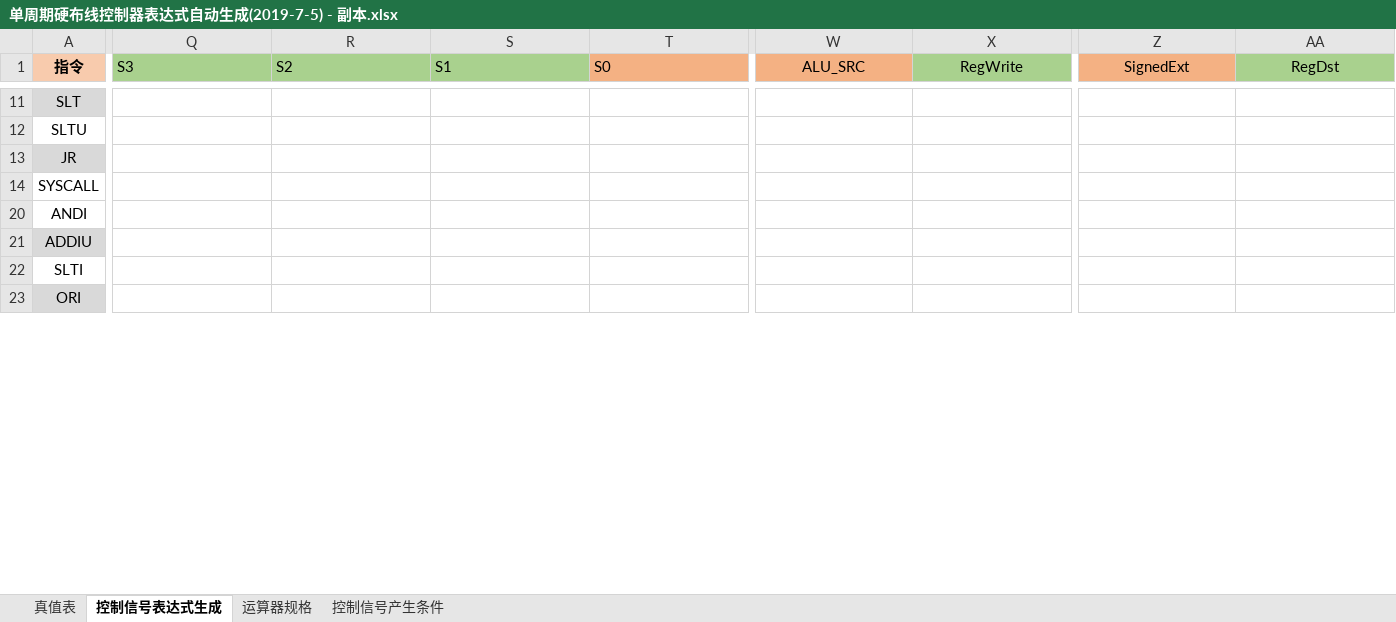
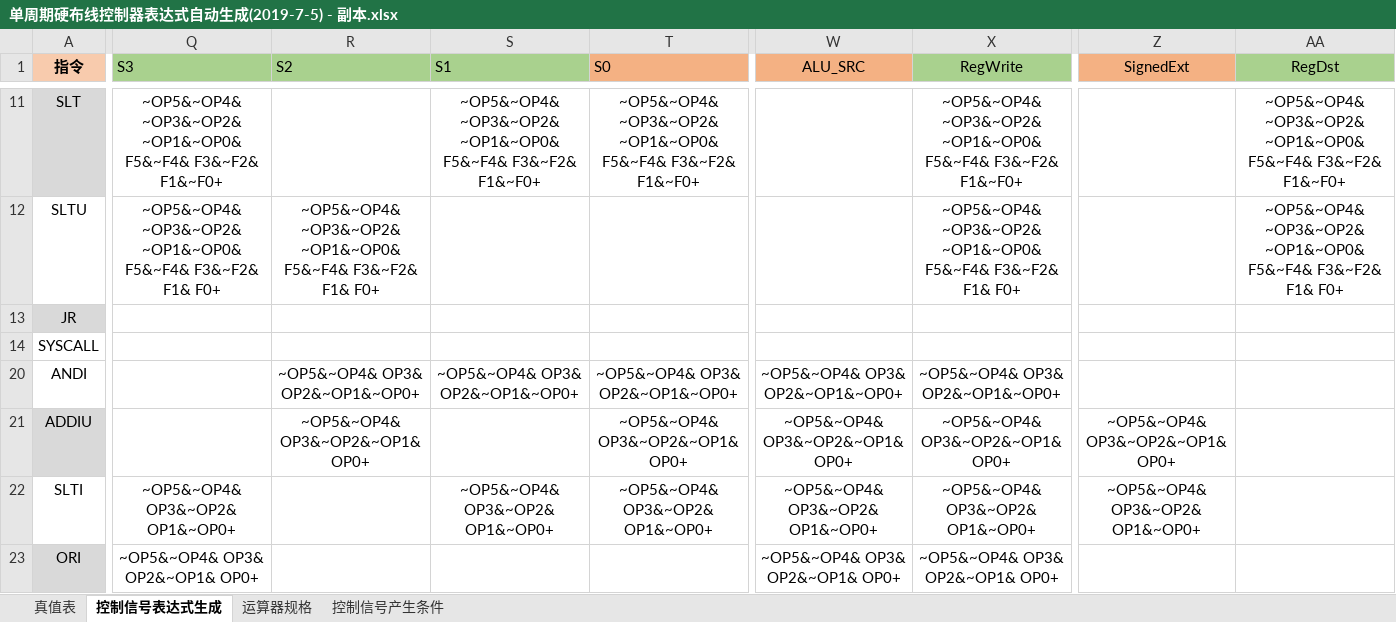
Before and after one commit to MiChuan/ComputerPrincipleDesign, an Excel workbook: CPU24/单周期硬布线控制器表达式自动生成(2019-7-5) - 副本.xlsx, sheet 控制信号表达式生成, drawn as a sheet; only a part is shown, gaps mark what is left out; values as stored, in another font and other column widths than the file's, no borders; conditional formats not drawn; the diff covers the shown part only; the diff names each change by its address in the sheet, - before the commit and + after, or states it on an @@ line.

```diff
--- a/CPU24/单周期硬布线控制器表达式自动生成(2019-7-5) - 副本.xlsx (sheet 控制信号表达式生成)
+++ b/CPU24/单周期硬布线控制器表达式自动生成(2019-7-5) - 副本.xlsx (sheet 控制信号表达式生成)
-Q11 (S3): (empty)
+Q11 (S3): ~OP5&~OP4&~OP3&~OP2&~OP1&~OP0& F5&~F4& F3&~F2& F1&~F0+
-S11 (S1): (empty)
+S11 (S1): ~OP5&~OP4&~OP3&~OP2&~OP1&~OP0& F5&~F4& F3&~F2& F1&~F0+
-T11 (S0): (empty)
+T11 (S0): ~OP5&~OP4&~OP3&~OP2&~OP1&~OP0& F5&~F4& F3&~F2& F1&~F0+
-X11 (RegWrite): (empty)
+X11 (RegWrite): ~OP5&~OP4&~OP3&~OP2&~OP1&~OP0& F5&~F4& F3&~F2& F1&~F0+
-AA11 (RegDst): (empty)
+AA11 (RegDst): ~OP5&~OP4&~OP3&~OP2&~OP1&~OP0& F5&~F4& F3&~F2& F1&~F0+
-Q12 (S3): (empty)
+Q12 (S3): ~OP5&~OP4&~OP3&~OP2&~OP1&~OP0& F5&~F4& F3&~F2& F1& F0+
-R12 (S2): (empty)
+R12 (S2): ~OP5&~OP4&~OP3&~OP2&~OP1&~OP0& F5&~F4& F3&~F2& F1& F0+
-X12 (RegWrite): (empty)
+X12 (RegWrite): ~OP5&~OP4&~OP3&~OP2&~OP1&~OP0& F5&~F4& F3&~F2& F1& F0+
-AA12 (RegDst): (empty)
+AA12 (RegDst): ~OP5&~OP4&~OP3&~OP2&~OP1&~OP0& F5&~F4& F3&~F2& F1& F0+
-R20 (S2): (empty)
+R20 (S2): ~OP5&~OP4& OP3& OP2&~OP1&~OP0+
-S20 (S1): (empty)
+S20 (S1): ~OP5&~OP4& OP3& OP2&~OP1&~OP0+
-T20 (S0): (empty)
+T20 (S0): ~OP5&~OP4& OP3& OP2&~OP1&~OP0+
-W20 (ALU_SRC): (empty)
+W20 (ALU_SRC): ~OP5&~OP4& OP3& OP2&~OP1&~OP0+
-X20 (RegWrite): (empty)
+X20 (RegWrite): ~OP5&~OP4& OP3& OP2&~OP1&~OP0+
-R21 (S2): (empty)
+R21 (S2): ~OP5&~OP4& OP3&~OP2&~OP1& OP0+
-T21 (S0): (empty)
+T21 (S0): ~OP5&~OP4& OP3&~OP2&~OP1& OP0+
-W21 (ALU_SRC): (empty)
+W21 (ALU_SRC): ~OP5&~OP4& OP3&~OP2&~OP1& OP0+
-X21 (RegWrite): (empty)
+X21 (RegWrite): ~OP5&~OP4& OP3&~OP2&~OP1& OP0+
-Z21 (SignedExt): (empty)
+Z21 (SignedExt): ~OP5&~OP4& OP3&~OP2&~OP1& OP0+
-Q22 (S3): (empty)
+Q22 (S3): ~OP5&~OP4& OP3&~OP2& OP1&~OP0+
-S22 (S1): (empty)
+S22 (S1): ~OP5&~OP4& OP3&~OP2& OP1&~OP0+
-T22 (S0): (empty)
+T22 (S0): ~OP5&~OP4& OP3&~OP2& OP1&~OP0+
-W22 (ALU_SRC): (empty)
+W22 (ALU_SRC): ~OP5&~OP4& OP3&~OP2& OP1&~OP0+
-X22 (RegWrite): (empty)
+X22 (RegWrite): ~OP5&~OP4& OP3&~OP2& OP1&~OP0+
-Z22 (SignedExt): (empty)
+Z22 (SignedExt): ~OP5&~OP4& OP3&~OP2& OP1&~OP0+
-Q23 (S3): (empty)
+Q23 (S3): ~OP5&~OP4& OP3& OP2&~OP1& OP0+
-W23 (ALU_SRC): (empty)
+W23 (ALU_SRC): ~OP5&~OP4& OP3& OP2&~OP1& OP0+
-X23 (RegWrite): (empty)
+X23 (RegWrite): ~OP5&~OP4& OP3& OP2&~OP1& OP0+
```
Also changed, not shown: 1 added row, 1 removed row and 41 edited cells elsewhere in this sheet, sheet 真值表, hidden cells.
